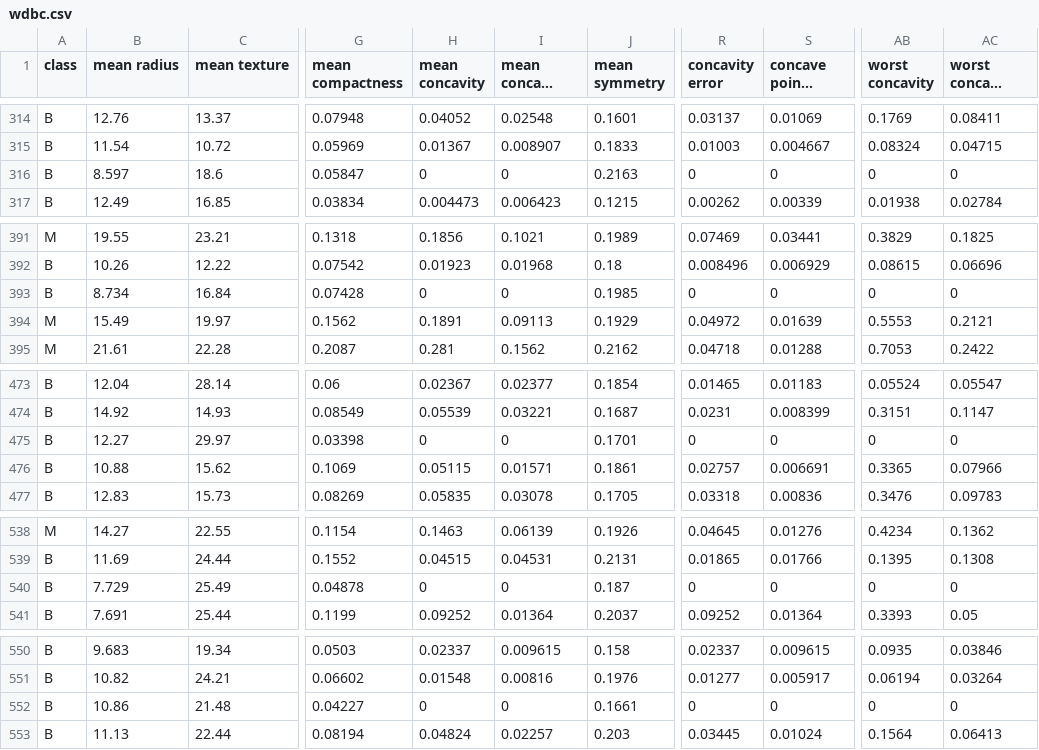
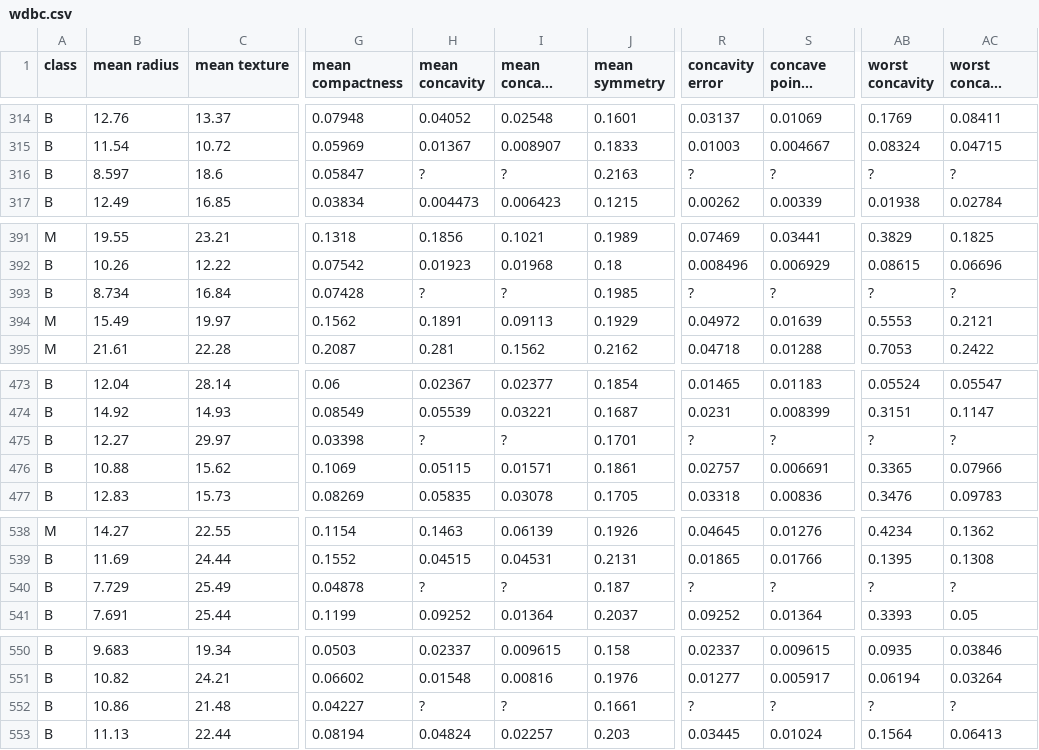
Before and after one commit to nkondo7/sample, a CSV file: wdbc.csv, drawn as a sheet; only a part is shown, gaps mark what is left out; long unchanged cells end in …; the diff covers the shown part only; the diff names each change by its address in the sheet, - before the commit and + after, or states it on an @@ line.

```diff
--- a/wdbc.csv
+++ b/wdbc.csv
-H316 (mean concavity): 0
+H316 (mean concavity): ?
-I316 (mean concave points): 0
+I316 (mean concave points): ?
-R316 (concavity error): 0
+R316 (concavity error): ?
-S316 (concave points error): 0
+S316 (concave points error): ?
-AB316 (worst concavity): 0
+AB316 (worst concavity): ?
-AC316 (worst concave points): 0
+AC316 (worst concave points): ?
-H393 (mean concavity): 0
+H393 (mean concavity): ?
-I393 (mean concave points): 0
+I393 (mean concave points): ?
-R393 (concavity error): 0
+R393 (concavity error): ?
-S393 (concave points error): 0
+S393 (concave points error): ?
-AB393 (worst concavity): 0
+AB393 (worst concavity): ?
-AC393 (worst concave points): 0
+AC393 (worst concave points): ?
-H475 (mean concavity): 0
+H475 (mean concavity): ?
-I475 (mean concave points): 0
+I475 (mean concave points): ?
-R475 (concavity error): 0
+R475 (concavity error): ?
-S475 (concave points error): 0
+S475 (concave points error): ?
-AB475 (worst concavity): 0
+AB475 (worst concavity): ?
-AC475 (worst concave points): 0
+AC475 (worst concave points): ?
-H540 (mean concavity): 0
+H540 (mean concavity): ?
-I540 (mean concave points): 0
+I540 (mean concave points): ?
-R540 (concavity error): 0
+R540 (concavity error): ?
-S540 (concave points error): 0
+S540 (concave points error): ?
-AB540 (worst concavity): 0
+AB540 (worst concavity): ?
-AC540 (worst concave points): 0
+AC540 (worst concave points): ?
-H552 (mean concavity): 0
+H552 (mean concavity): ?
-I552 (mean concave points): 0
+I552 (mean concave points): ?
-R552 (concavity error): 0
+R552 (concavity error): ?
-S552 (concave points error): 0
+S552 (concave points error): ?
-AB552 (worst concavity): 0
+AB552 (worst concavity): ?
-AC552 (worst concave points): 0
+AC552 (worst concave points): ?
```
Also changed, not shown: 48 edited cells elsewhere in this file.
